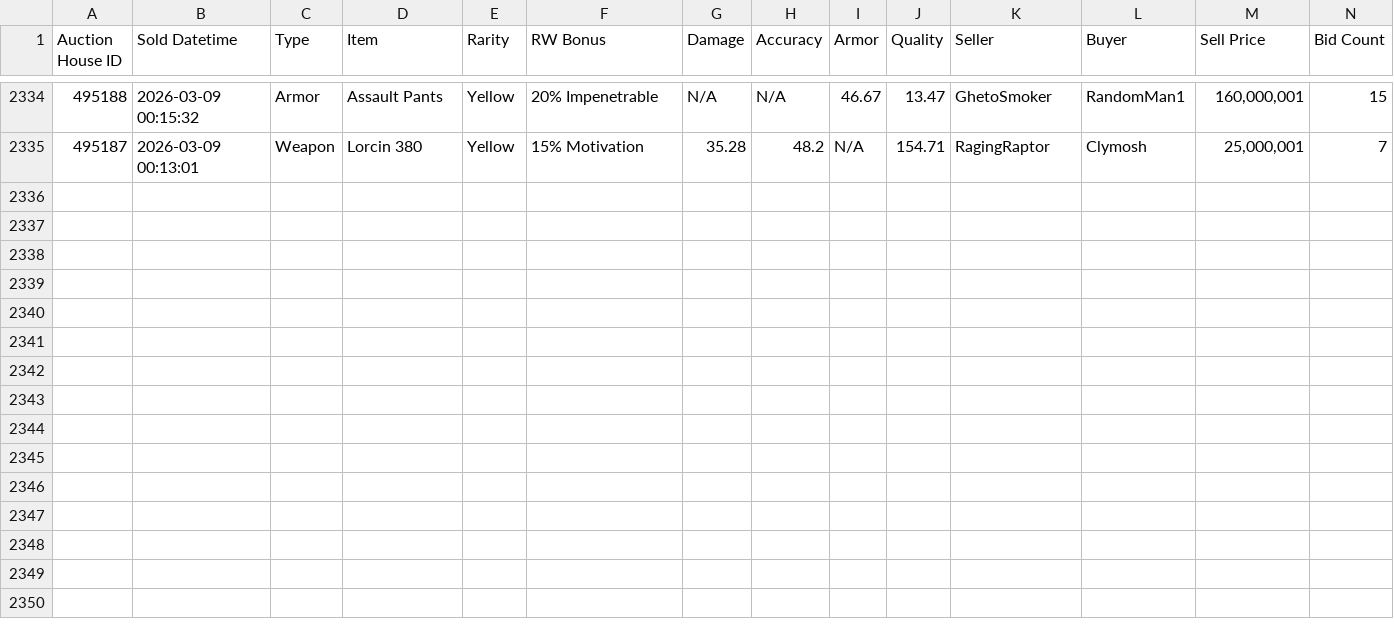
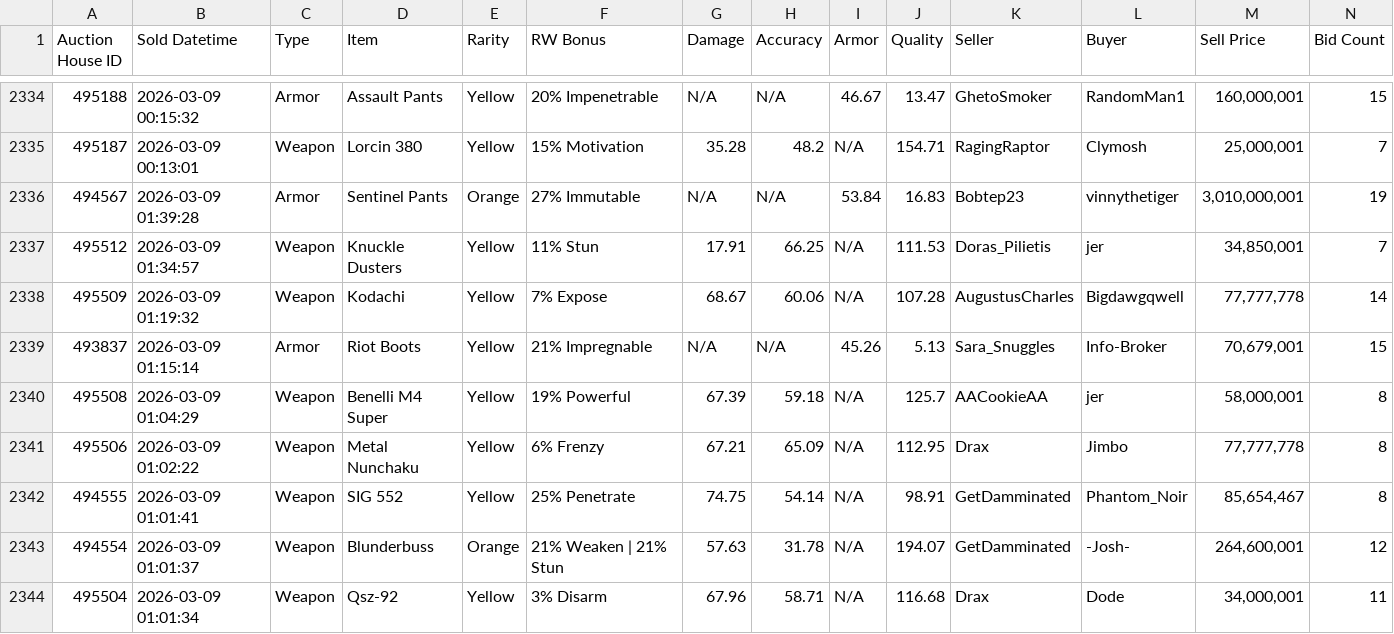
Before and after one commit to Ferrousbuns/torn-auctionHouse-viewer, a CSV file: sample.csv, drawn as a sheet; only a part is shown, gaps mark what is left out; the diff names each change by its address in the sheet, - before the commit and + after, or states it on an @@ line.

Commit message:
Auto-update auction data: 2026-03-08 22:00

```diff
--- a/sample.csv
+++ b/sample.csv
+row 2336: 494567 | 2026-03-09 01:39:28 | Armor | Sentinel Pants | Orange | 27% Immutable | N/A | N/A | 53.84 | 16.83 | Bobtep23 | vinnythetiger | 3,010,000,001 | 19
+row 2337: 495512 | 2026-03-09 01:34:57 | Weapon | Knuckle Dusters | Yellow | 11% Stun | 17.91 | 66.25 | N/A | 111.53 | Doras_Pilietis | jer | 34,850,001 | 7
+row 2338: 495509 | 2026-03-09 01:19:32 | Weapon | Kodachi | Yellow | 7% Expose | 68.67 | 60.06 | N/A | 107.28 | AugustusCharles | Bigdawgqwell | 77,777,778 | 14
+row 2339: 493837 | 2026-03-09 01:15:14 | Armor | Riot Boots | Yellow | 21% Impregnable | N/A | N/A | 45.26 | 5.13 | Sara_Snuggles | Info-Broker | 70,679,001 | 15
+row 2340: 495508 | 2026-03-09 01:04:29 | Weapon | Benelli M4 Super | Yellow | 19% Powerful | 67.39 | 59.18 | N/A | 125.7 | AACookieAA | jer | 58,000,001 | 8
+row 2341: 495506 | 2026-03-09 01:02:22 | Weapon | Metal Nunchaku | Yellow | 6% Frenzy | 67.21 | 65.09 | N/A | 112.95 | Drax | Jimbo | 77,777,778 | 8
+row 2342: 494555 | 2026-03-09 01:01:41 | Weapon | SIG 552 | Yellow | 25% Penetrate | 74.75 | 54.14 | N/A | 98.91 | GetDamminated | Phantom_Noir | 85,654,467 | 8
+row 2343: 494554 | 2026-03-09 01:01:37 | Weapon | Blunderbuss | Orange | 21% Weaken | 21% Stun | 57.63 | 31.78 | N/A | 194.07 | GetDamminated | -Josh- | 264,600,001 | 12
+row 2344: 495504 | 2026-03-09 01:01:34 | Weapon | Qsz-92 | Yellow | 3% Disarm | 67.96 | 58.71 | N/A | 116.68 | Drax | Dode | 34,000,001 | 11
```
